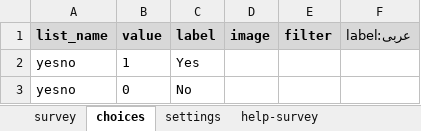
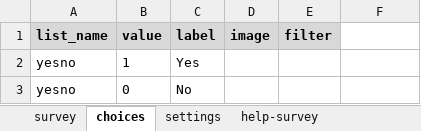
Before and after one commit to surveycto/conjoint, an Excel workbook: extras/test-form/plugin_test_form_select_one.xlsx, sheet choices, drawn as a sheet; values as stored, in another font and other column widths than the file's, no borders; conditional formats not drawn; the diff names each change by its address in the sheet, - before the commit and + after, or states it on an @@ line.

```diff
--- a/extras/test-form/plugin_test_form_select_one.xlsx (sheet choices)
+++ b/extras/test-form/plugin_test_form_select_one.xlsx (sheet choices)
-F1: label:عربى
+F1: (empty)
-F1 fill: #D8D8D8
+F1 fill: none
```
Also changed, not shown: sheet survey, sheet settings, 7 other files.
